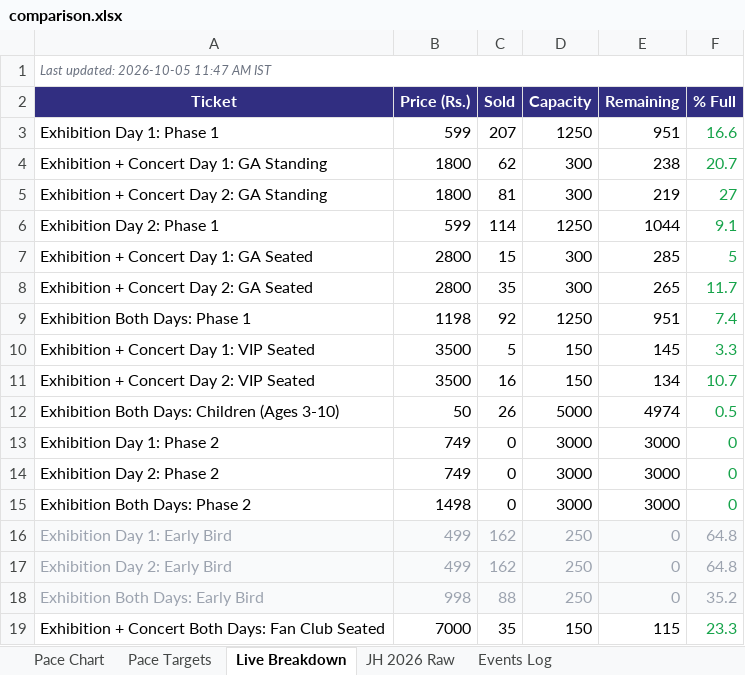
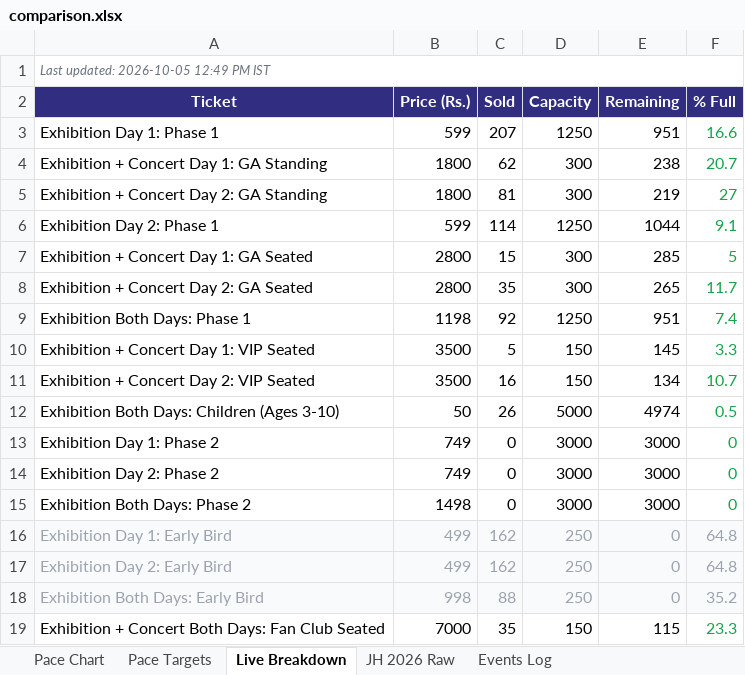
Before and after one commit to vanishinggradient/ticketing-jh-2027-status-page, an Excel workbook: comparison.xlsx, sheet Live Breakdown, drawn as a sheet; values as stored, in another font and other column widths than the file's, no borders; the diff names each change by its address in the sheet, - before the commit and + after, or states it on an @@ line.

```diff
--- a/comparison.xlsx (sheet Live Breakdown)
+++ b/comparison.xlsx (sheet Live Breakdown)
-A1 (Ticket): Last updated: 2026-10-05 11:47 AM IST
+A1 (Ticket): Last updated: 2026-10-05 12:49 PM IST
```
Also changed, not shown: 1 other file.
